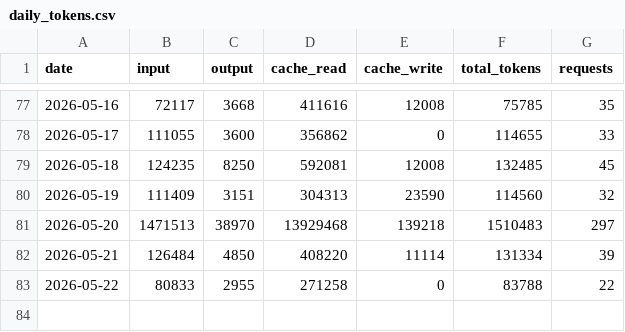
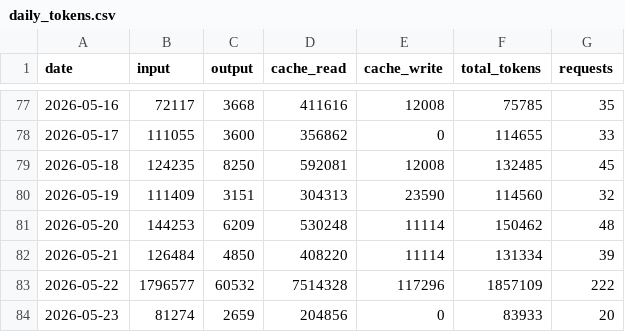
Before and after one commit to jura39bot/count-token, a CSV file: data/daily_tokens.csv, drawn as a sheet; only a part is shown, gaps mark what is left out.

Commit message:
data: daily token count 2026-05-23

```diff
--- a/data/daily_tokens.csv
+++ b/data/daily_tokens.csv
@@ -80,4 +80,5 @@ date,input,output,cache_read,cache_write,total_tokens,requests
 2026-05-19,111409,3151,304313,23590,114560,32
-2026-05-20,1471513,38970,13929468,139218,1510483,297
+2026-05-20,144253,6209,530248,11114,150462,48
 2026-05-21,126484,4850,408220,11114,131334,39
-2026-05-22,80833,2955,271258,0,83788,22
+2026-05-22,1796577,60532,7514328,117296,1857109,222
+2026-05-23,81274,2659,204856,0,83933,20
```
Also changed, not shown: 1 other file.
